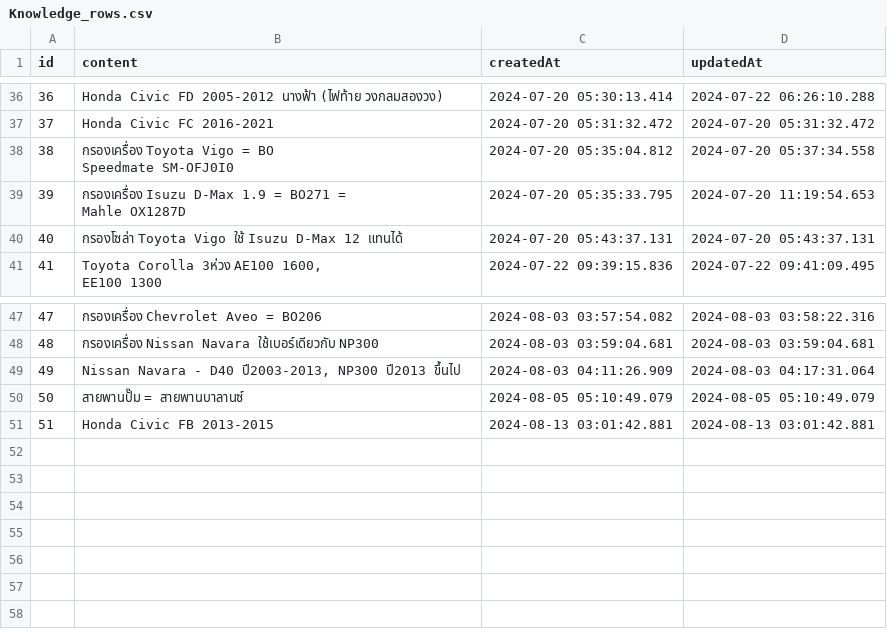
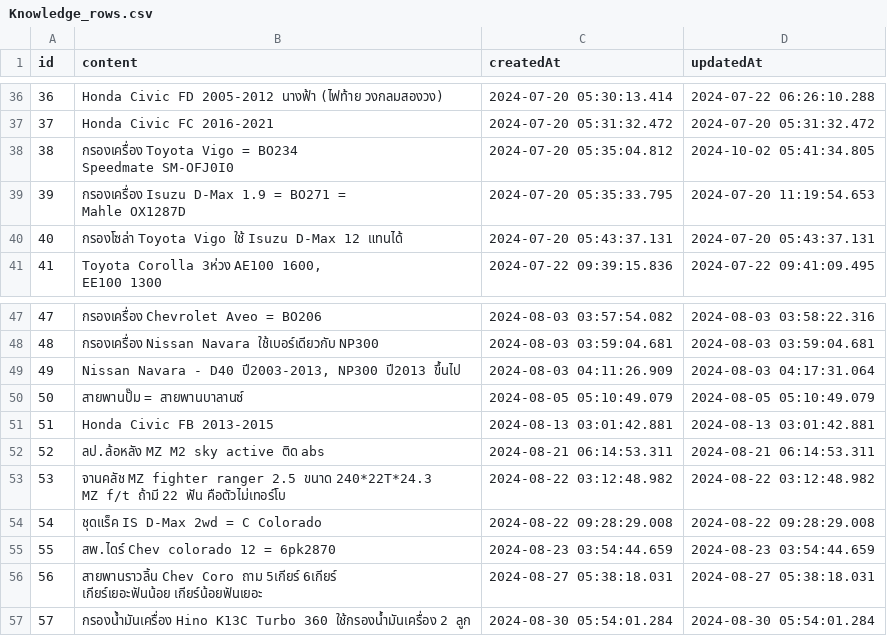
Before and after one commit to thatsaphon/bestpart-erp, a CSV file: app/knowledge/backup/Knowledge_rows.csv, drawn as a sheet; only a part is shown, gaps mark what is left out; ↵ is a line break in a cell; the diff names each change by its address in the sheet, - before the commit and + after, or states it on an @@ line.

Commit message:
knowledge backup

```diff
--- a/app/knowledge/backup/Knowledge_rows.csv
+++ b/app/knowledge/backup/Knowledge_rows.csv
-B38 (content): …Vigo = BO ↵ Speedmate SM-OFJ0I0
+B38 (content): …Vigo = BO234 ↵ Speedmate SM-OFJ0I0
-D38 (updatedAt): 2024-07-20 05:37:34.558
+D38 (updatedAt): 2024-10-02 05:41:34.805
+row 52: 52 | ลป.ล้อหลัง MZ M2 sky active ติด abs | 2024-08-21 06:14:53.311 | 2024-08-21 06:14:53.311
+row 53: 53 | จานคลัช MZ fighter ranger 2.5 ขนาด 240*22T*24.3 ↵ MZ f/t ถ้ามี 22 ฟัน คือตัวไม่เทอร์โบ | 2024-08-22 03:12:48.982 | 2024-08-22 03:12:48.982
+row 54: 54 | ชุดแร็ค IS D-Max 2wd = C Colorado | 2024-08-22 09:28:29.008 | 2024-08-22 09:28:29.008
+row 55: 55 | สพ.ไดร์ Chev colorado 12 = 6pk2870 | 2024-08-23 03:54:44.659 | 2024-08-23 03:54:44.659
+row 56: 56 | สายพานราวลิ้น Chev Coro ถาม 5เกียร์ 6เกียร์ ↵ เกียร์เยอะฟันน้อย เกียร์น้อยฟันเยอะ | 2024-08-27 05:38:18.031 | 2024-08-27 05:38:18.031
+row 57: 57 | กรองน้ำมันเครื่อง Hino K13C Turbo 360 ใช้กรองน้ำมันเครื่อง 2 ลูก | 2024-08-30 05:54:01.284 | 2024-08-30 05:54:01.284
```
Also changed, not shown: app/knowledge/backup/KnowledgeImage_rows.csv.
